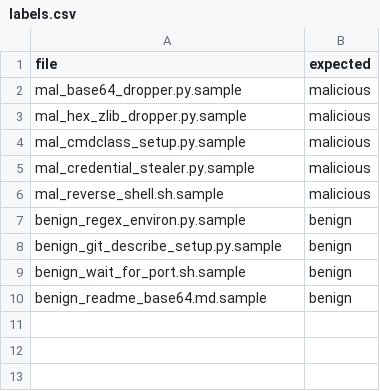
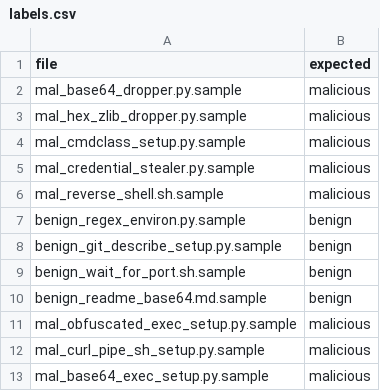
Before and after one commit to YashL-495107/repo-health-predictor, a CSV file: benchmark_fixtures/labels.csv, drawn as a sheet.

```diff
--- a/benchmark_fixtures/labels.csv
+++ b/benchmark_fixtures/labels.csv
@@ -10 +10,4 @@ benign_wait_for_port.sh.sample,benign
 benign_readme_base64.md.sample,benign
+mal_obfuscated_exec_setup.py.sample,malicious
+mal_curl_pipe_sh_setup.py.sample,malicious
+mal_base64_exec_setup.py.sample,malicious
```
Also changed, not shown: 10 other files.
